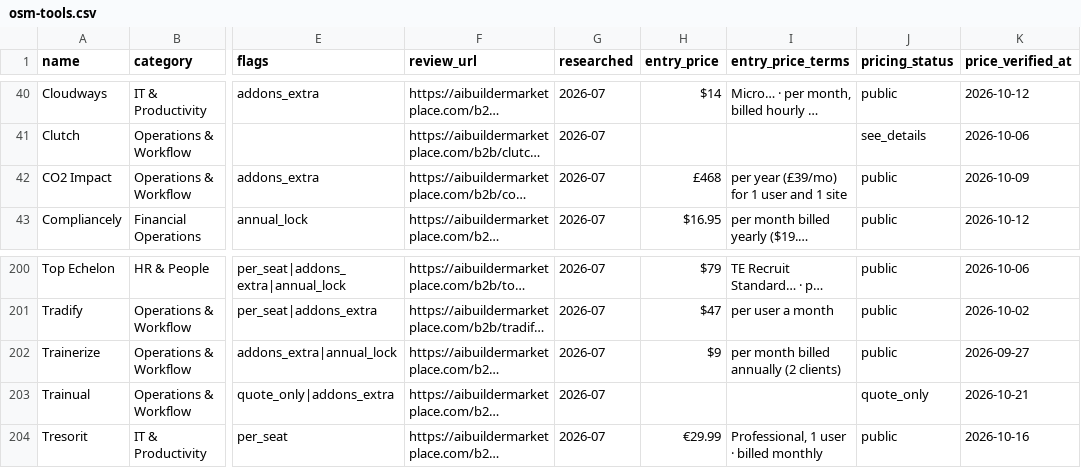
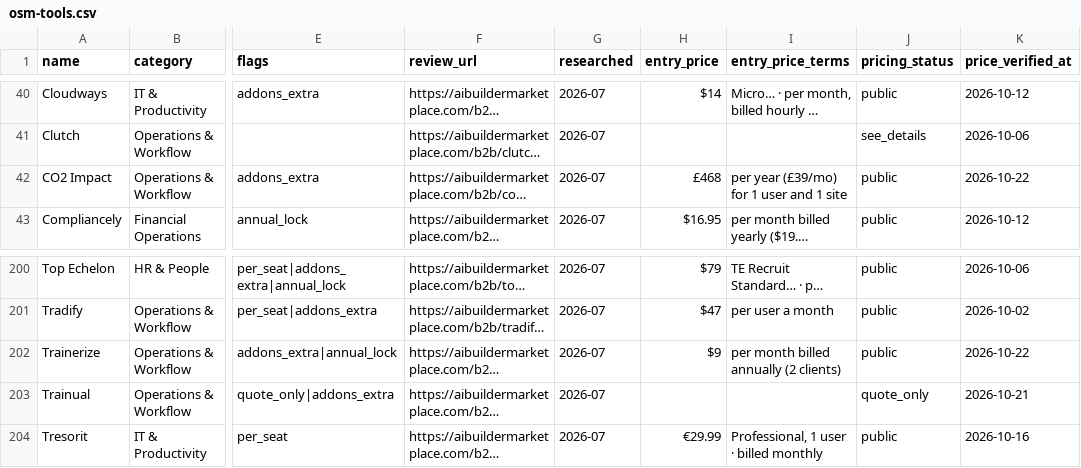
Before and after one commit to NewBegin-gif/officesoftwaremarketplace, a CSV file: data/osm-tools.csv, drawn as a sheet; only a part is shown, gaps mark what is left out; long unchanged cells end in …; the diff names each change by its address in the sheet, - before the commit and + after, or states it on an @@ line.

```diff
--- a/data/osm-tools.csv
+++ b/data/osm-tools.csv
-K42 (price_verified_at): 2026-10-09
+K42 (price_verified_at): 2026-10-22
-K202 (price_verified_at): 2026-09-27
+K202 (price_verified_at): 2026-10-22
```
Also changed, not shown: data/osm-flags.csv, 2 other files.
